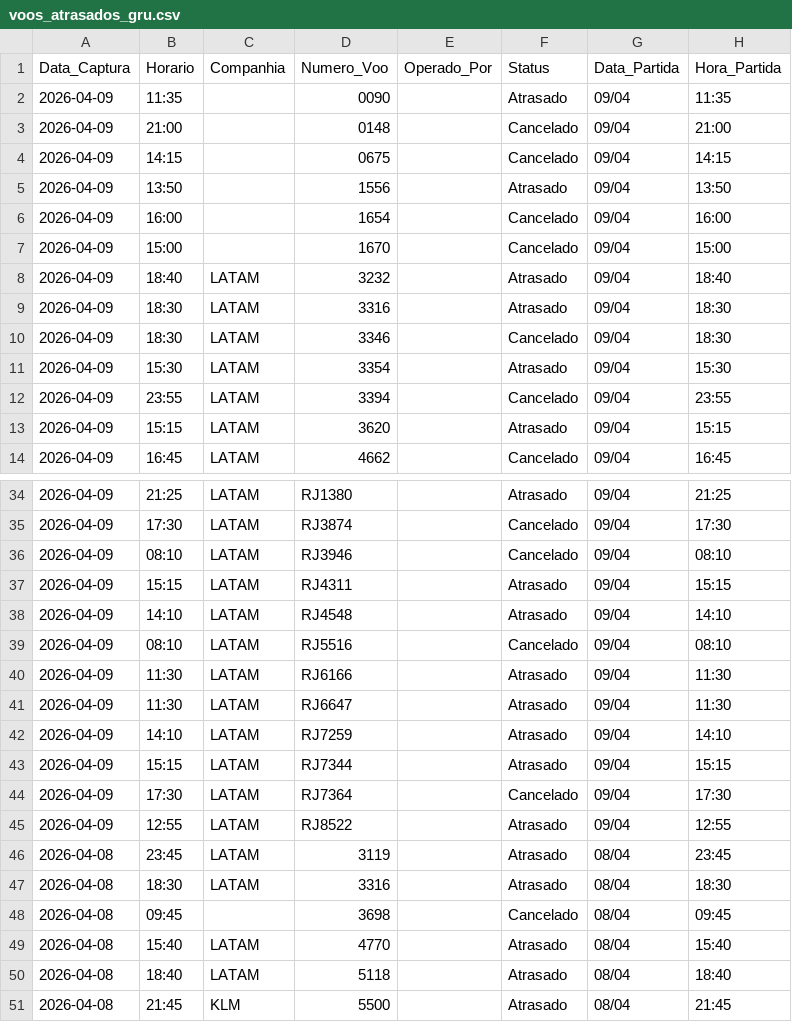
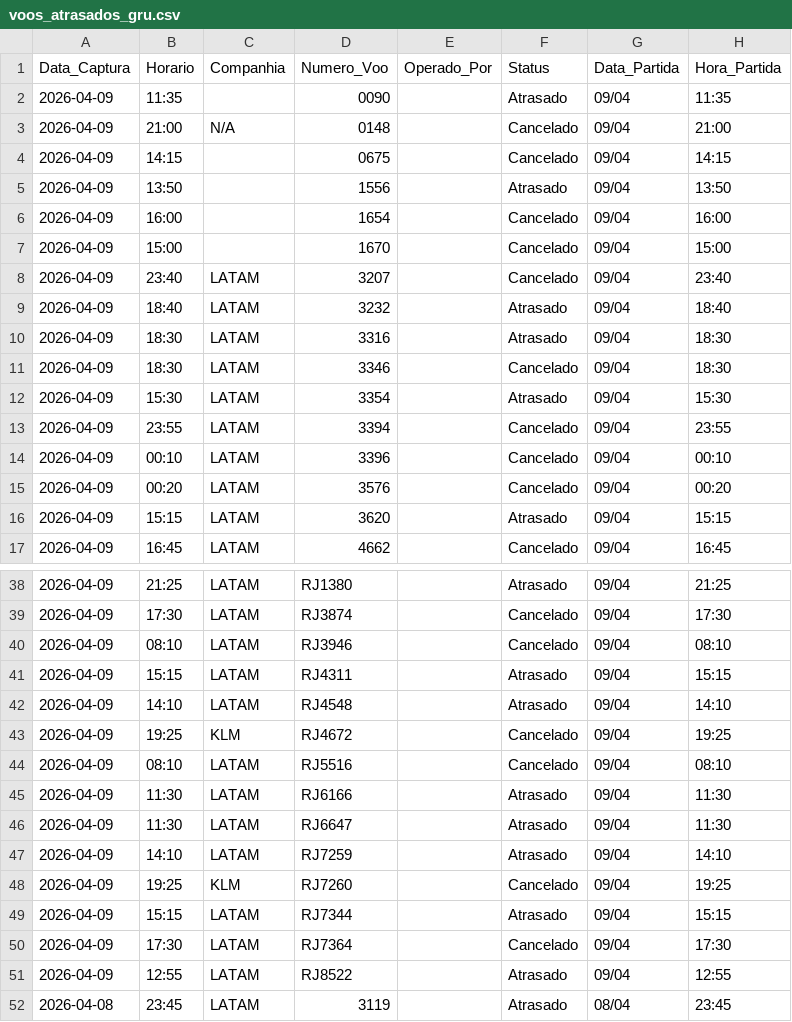
Before and after one commit to jonechelon/gru-flight-reliability-monitor, a CSV file: voos_atrasados_gru.csv, drawn as a sheet; only a part is shown, gaps mark what is left out; the shorter side is filled out with more unchanged rows; the diff covers the shown part only.

Commit message:
report: update operational metrics [skip ci]

```diff
--- a/voos_atrasados_gru.csv
+++ b/voos_atrasados_gru.csv
@@ -2,3 +2,3 @@ Data_Captura,Horario,Companhia,Numero_Voo,Operado_Por,Status,Data_Partida,Hora_P
 2026-04-09,11:35,,0090,,Atrasado,09/04,11:35
-2026-04-09,21:00,,0148,,Cancelado,09/04,21:00
+2026-04-09,21:00,N/A,0148,,Cancelado,09/04,21:00
 2026-04-09,14:15,,0675,,Cancelado,09/04,14:15
@@ -7,2 +7,3 @@ Data_Captura,Horario,Companhia,Numero_Voo,Operado_Por,Status,Data_Partida,Hora_P
 2026-04-09,15:00,,1670,,Cancelado,09/04,15:00
+2026-04-09,23:40,LATAM,3207,,Cancelado,09/04,23:40
 2026-04-09,18:40,LATAM,3232,,Atrasado,09/04,18:40
@@ -12,2 +13,4 @@ Data_Captura,Horario,Companhia,Numero_Voo,Operado_Por,Status,Data_Partida,Hora_P
 2026-04-09,23:55,LATAM,3394,,Cancelado,09/04,23:55
+2026-04-09,00:10,LATAM,3396,,Cancelado,09/04,00:10
+2026-04-09,00:20,LATAM,3576,,Cancelado,09/04,00:20
 2026-04-09,15:15,LATAM,3620,,Atrasado,09/04,15:15
@@ -38,2 +42,3 @@ Data_Captura,Horario,Companhia,Numero_Voo,Operado_Por,Status,Data_Partida,Hora_P
 2026-04-09,14:10,LATAM,RJ4548,,Atrasado,09/04,14:10
+2026-04-09,19:25,KLM,RJ4672,,Cancelado,09/04,19:25
 2026-04-09,08:10,LATAM,RJ5516,,Cancelado,09/04,08:10
@@ -42,2 +47,3 @@ Data_Captura,Horario,Companhia,Numero_Voo,Operado_Por,Status,Data_Partida,Hora_P
 2026-04-09,14:10,LATAM,RJ7259,,Atrasado,09/04,14:10
+2026-04-09,19:25,KLM,RJ7260,,Cancelado,09/04,19:25
 2026-04-09,15:15,LATAM,RJ7344,,Atrasado,09/04,15:15
```
Also changed, not shown: 1 added row and 1 edited cell elsewhere in this file.
